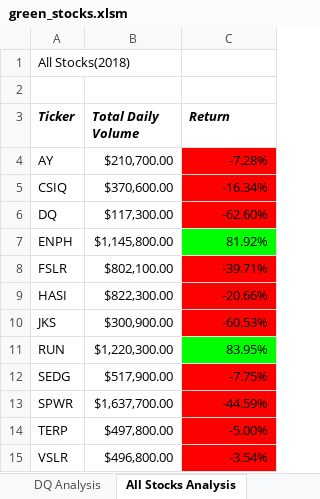
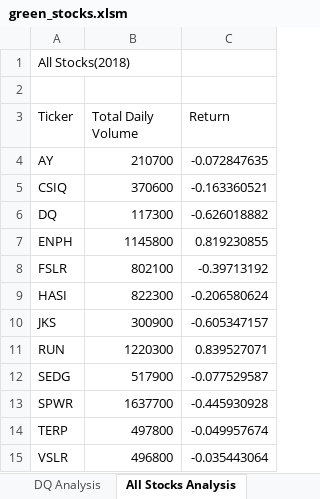
Before and after one commit to SirTonkaton/Stock-Analysis, an Excel workbook: green_stocks.xlsm, sheet All Stocks Analysis, drawn as a sheet; values as stored, in another font and other column widths than the file's, no borders; charts and pictures not drawn; the diff names each change by its address in the sheet, - before the commit and + after, or states it on an @@ line.

Commit message:
Updated Green Stocks
Updated Green Stocks with Clear button and year box.

```diff
--- a/green_stocks.xlsm (sheet All Stocks Analysis)
+++ b/green_stocks.xlsm (sheet All Stocks Analysis)
@@ A3:C3 bold: on → off, italic: on → off @@
-B4 (Total Daily Volume): $210,700.00
+B4 (Total Daily Volume): 210700
-C4 (Return): -7.28%
+C4 (Return): -0.072847635
-C4:C6 fill: #FF0000
+C4:C6 fill: none
-B5 (Total Daily Volume): $370,600.00
+B5 (Total Daily Volume): 370600
-C5 (Return): -16.34%
+C5 (Return): -0.163360521
-B6 (Total Daily Volume): $117,300.00
+B6 (Total Daily Volume): 117300
-C6 (Return): -62.60%
+C6 (Return): -0.626018882
-B7 (Total Daily Volume): $1,145,800.00
+B7 (Total Daily Volume): 1145800
-C7 (Return): 81.92%
+C7 (Return): 0.819230855
-C7 fill: #00FF00
+C7 fill: none
-B8 (Total Daily Volume): $802,100.00
+B8 (Total Daily Volume): 802100
-C8 (Return): -39.71%
+C8 (Return): -0.39713192
-C8:C10 fill: #FF0000
+C8:C10 fill: none
-B9 (Total Daily Volume): $822,300.00
+B9 (Total Daily Volume): 822300
-C9 (Return): -20.66%
+C9 (Return): -0.206580624
-B10 (Total Daily Volume): $300,900.00
+B10 (Total Daily Volume): 300900
-C10 (Return): -60.53%
+C10 (Return): -0.605347157
-B11 (Total Daily Volume): $1,220,300.00
+B11 (Total Daily Volume): 1220300
-C11 (Return): 83.95%
+C11 (Return): 0.839527071
-C11 fill: #00FF00
+C11 fill: none
-B12 (Total Daily Volume): $517,900.00
+B12 (Total Daily Volume): 517900
-C12 (Return): -7.75%
+C12 (Return): -0.077529587
-C12:C15 fill: #FF0000
+C12:C15 fill: none
-B13 (Total Daily Volume): $1,637,700.00
+B13 (Total Daily Volume): 1637700
-C13 (Return): -44.59%
+C13 (Return): -0.445930928
-B14 (Total Daily Volume): $497,800.00
+B14 (Total Daily Volume): 497800
-C14 (Return): -5.00%
+C14 (Return): -0.049957674
-B15 (Total Daily Volume): $496,800.00
+B15 (Total Daily Volume): 496800
-C15 (Return): -3.54%
+C15 (Return): -0.035443064
```
Also changed, not shown: charts or pictures.
